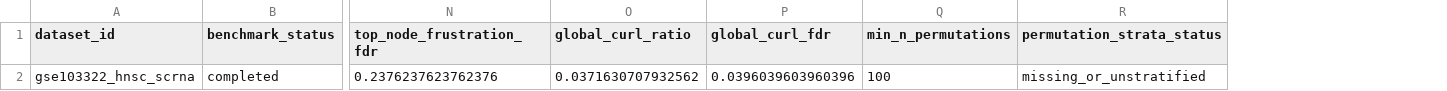
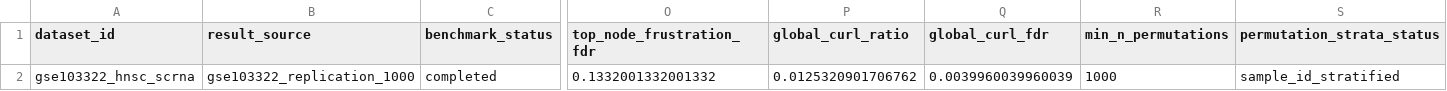
Before and after one commit to healthgreat/SheafSignal, a TSV file: benchmarks/results/gse103322_hnsc_scrna/replication/gse103322_replication_summary.tsv, drawn as a sheet; only a part is shown, gaps mark what is left out; addresses are those after the commit; the diff names each change by its address in the sheet, - before the commit and + after, or states it on an @@ line.

```diff
--- a/benchmarks/results/gse103322_hnsc_scrna/replication/gse103322_replication_summary.tsv
+++ b/benchmarks/results/gse103322_hnsc_scrna/replication/gse103322_replication_summary.tsv
+column B (result_source), row 2: gse103322_replication_1000
-O2 (top_node_frustration_fdr): 0.2376237623762376
+O2 (top_node_frustration_fdr): 0.1332001332001332
-P2 (global_curl_ratio): 0.0371630707932562
+P2 (global_curl_ratio): 0.0125320901706762
-Q2 (global_curl_fdr): 0.0396039603960396
+Q2 (global_curl_fdr): 0.0039960039960039
-R2 (min_n_permutations): 100
+R2 (min_n_permutations): 1000
-S2 (permutation_strata_status): missing_or_unstratified
+S2 (permutation_strata_status): sample_id_stratified
```
Also changed, not shown: benchmarks/results/gse103322_hnsc_scrna/replication/gse103322_replication_readiness.tsv, manuscript/IF20_50_SUPPLEMENTATION_PLAN.tsv, 24 other files.
